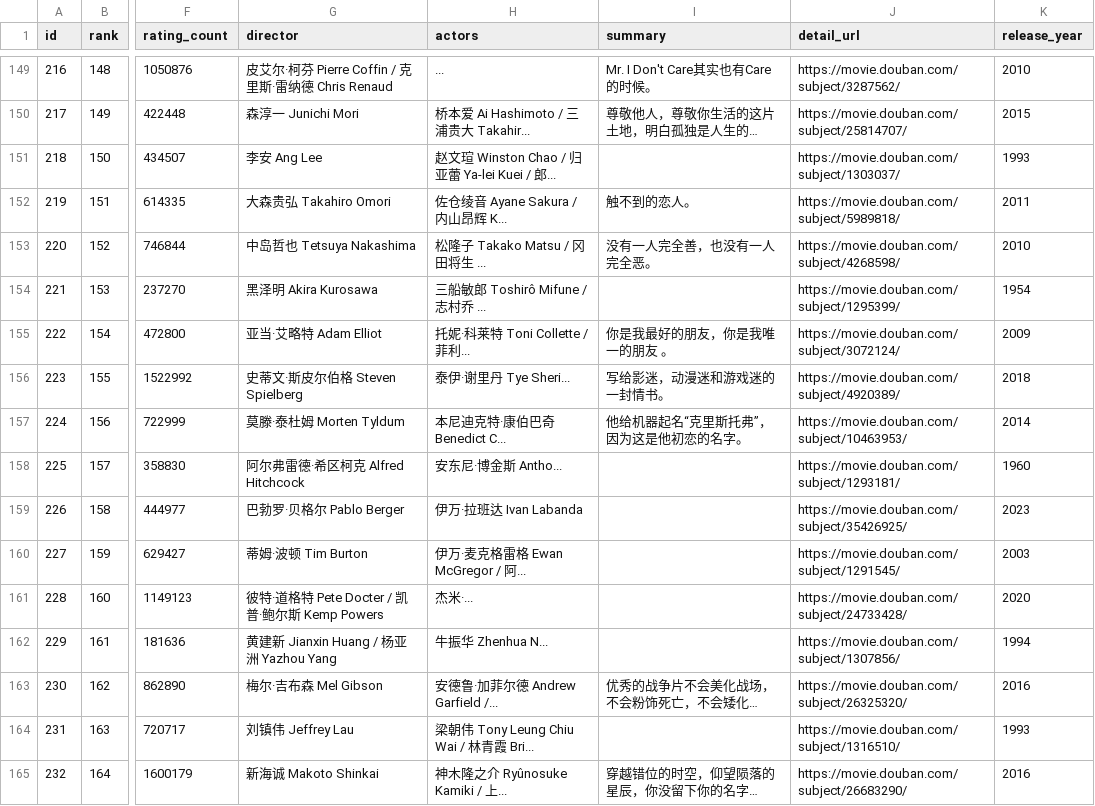
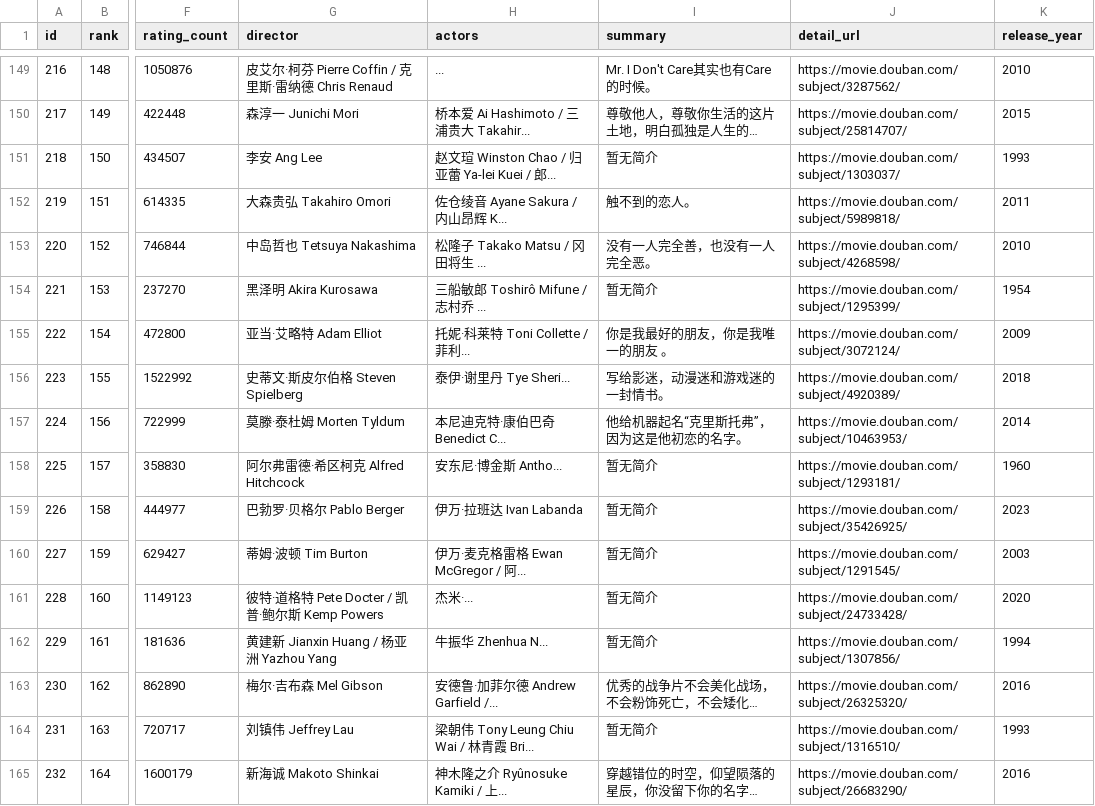
Before and after one commit to fOrOn-O/douban, a CSV file: data/csv/movies_cleaned.csv, drawn as a sheet; only a part is shown, gaps mark what is left out; long unchanged cells end in …; the diff covers the shown part only; the diff names each change by its address in the sheet, - before the commit and + after, or states it on an @@ line.

```diff
--- a/data/csv/movies_cleaned.csv
+++ b/data/csv/movies_cleaned.csv
-I151 (summary): (empty)
+I151 (summary): 暂无简介
-I154 (summary): (empty)
+I154 (summary): 暂无简介
-I158:I162 (summary): (empty)
+I158:I162 (summary): 暂无简介
-I164 (summary): (empty)
+I164 (summary): 暂无简介
```
Also changed, not shown: 119 edited cells elsewhere in this file, data/csv/comments_cleaned.csv, 15 other files.
